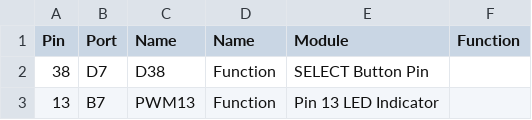
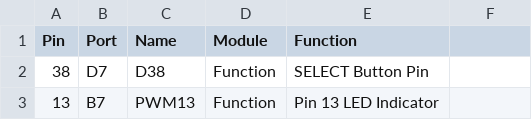
Before and after one commit to Phoenard/Phoenard-Toolkit, a CSV file: src/data/pinmapping.csv, drawn as a sheet; only a part is shown.

Commit message:
Added pinmap info initialization

```diff
--- a/src/data/pinmapping.csv
+++ b/src/data/pinmapping.csv
@@ -1,2 +1,2 @@
-Pin,Port,Name,Name,Module,Function
+Pin,Port,Name,Module,Function
 38,D7,D38,Function,SELECT Button Pin,
```
Also changed, not shown: 2 other files.
